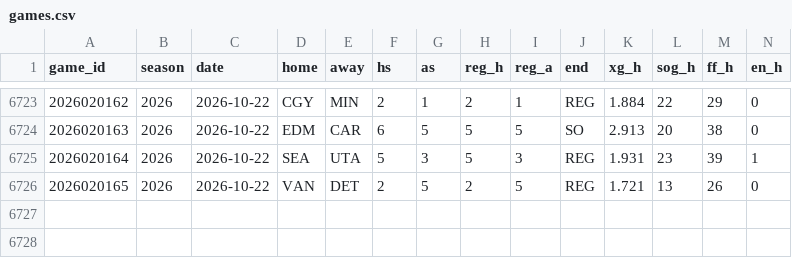
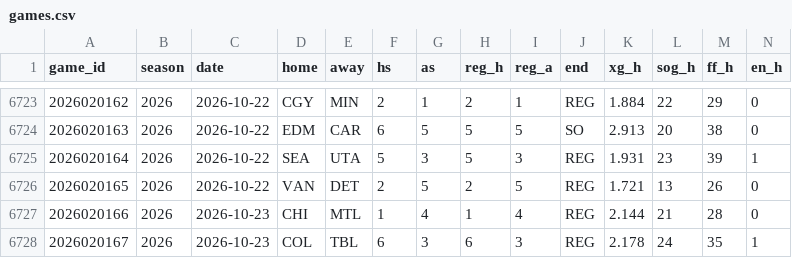
Before and after one commit to src16h/nfl-model, a CSV file: data/nhl/games.csv, drawn as a sheet; only a part is shown, gaps mark what is left out; rows hold the shown columns only; the diff names each change by its address in the sheet, - before the commit and + after, or states it on an @@ line.

```diff
--- a/data/nhl/games.csv
+++ b/data/nhl/games.csv
+row 6727: 2026020166 | 2026 | 2026-10-23 | CHI | MTL | 1 | 4 | 1 | 4 | REG | 2.144 | 21 | 28 | 0
+row 6728: 2026020167 | 2026 | 2026-10-23 | COL | TBL | 6 | 3 | 6 | 3 | REG | 2.178 | 24 | 35 | 1
```
Also changed, not shown: data/nhl/goalie_games.csv, 7 other files.
